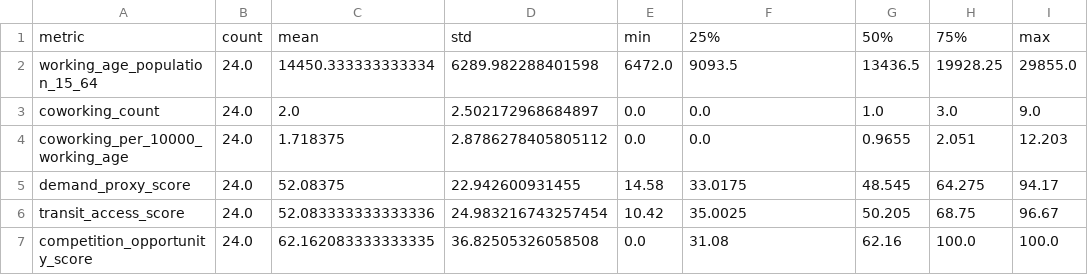
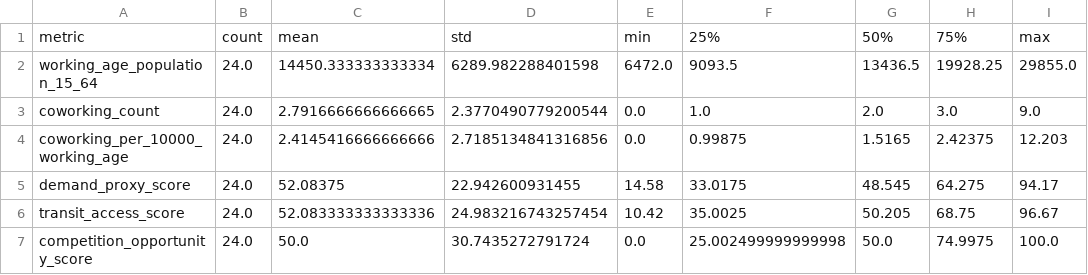
Before and after one commit to Tatiana-m68/lisbon-coworking-market-opportunity-analysis, a CSV file: reports/tables/parish_eda_summary.csv, drawn as a sheet.

```diff
--- a/reports/tables/parish_eda_summary.csv
+++ b/reports/tables/parish_eda_summary.csv
@@ -2,6 +2,6 @@ metric,count,mean,std,min,25%,50%,75%,max
 working_age_population_15_64,24.0,14450.333333333334,6289.982288401598,6472.0,9093.5,13436.5,19928.25,29855.0
-coworking_count,24.0,2.0,2.502172968684897,0.0,0.0,1.0,3.0,9.0
-coworking_per_10000_working_age,24.0,1.718375,2.8786278405805112,0.0,0.0,0.9655,2.051,12.203
+coworking_count,24.0,2.7916666666666665,2.3770490779200544,0.0,1.0,2.0,3.0,9.0
+coworking_per_10000_working_age,24.0,2.4145416666666666,2.7185134841316856,0.0,0.99875,1.5165,2.42375,12.203
 demand_proxy_score,24.0,52.08375,22.942600931455,14.58,33.0175,48.545,64.275,94.17
 transit_access_score,24.0,52.083333333333336,24.983216743257454,10.42,35.0025,50.205,68.75,96.67
-competition_opportunity_score,24.0,62.162083333333335,36.82505326058508,0.0,31.08,62.16,100.0,100.0
+competition_opportunity_score,24.0,50.0,30.7435272791724,0.0,25.002499999999998,50.0,74.9975,100.0
```
Also changed, not shown: data/processed/parish_analysis_base.csv, data/processed/parish_indicators.csv, 41 other files.
